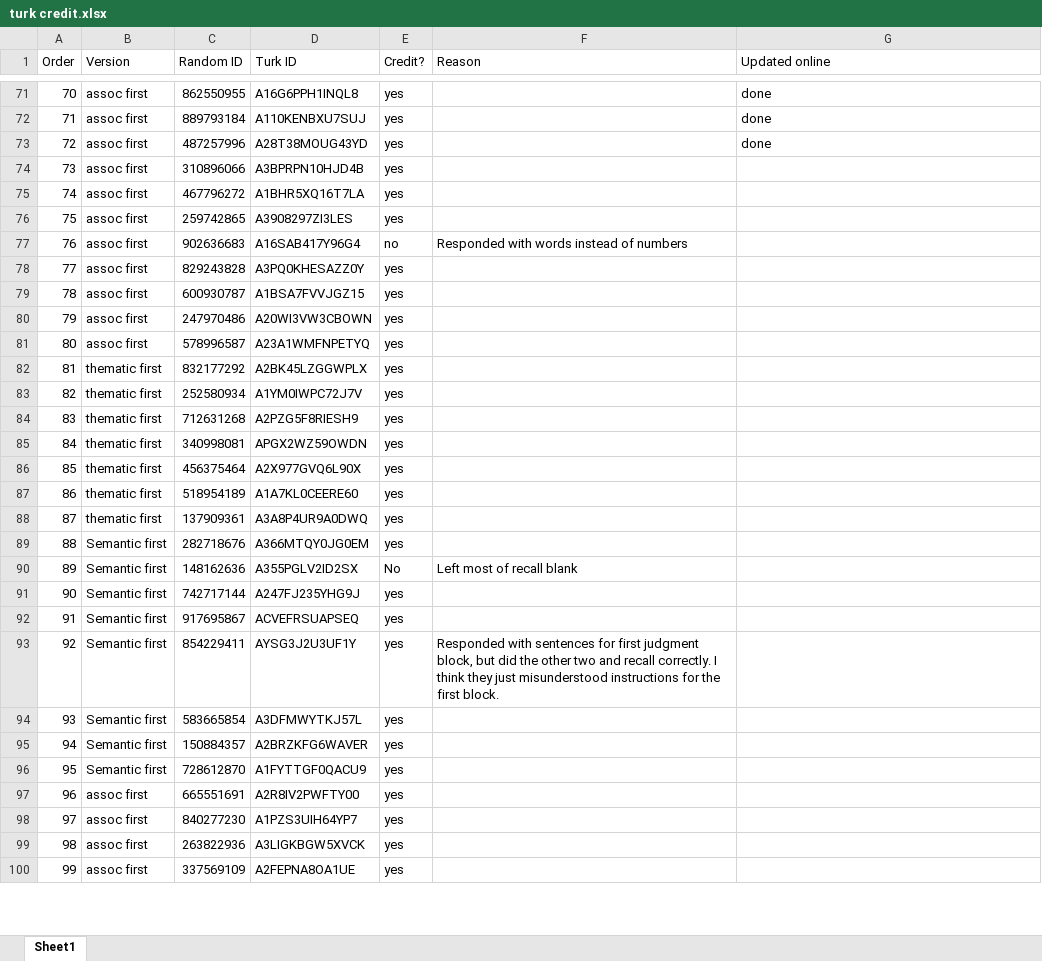
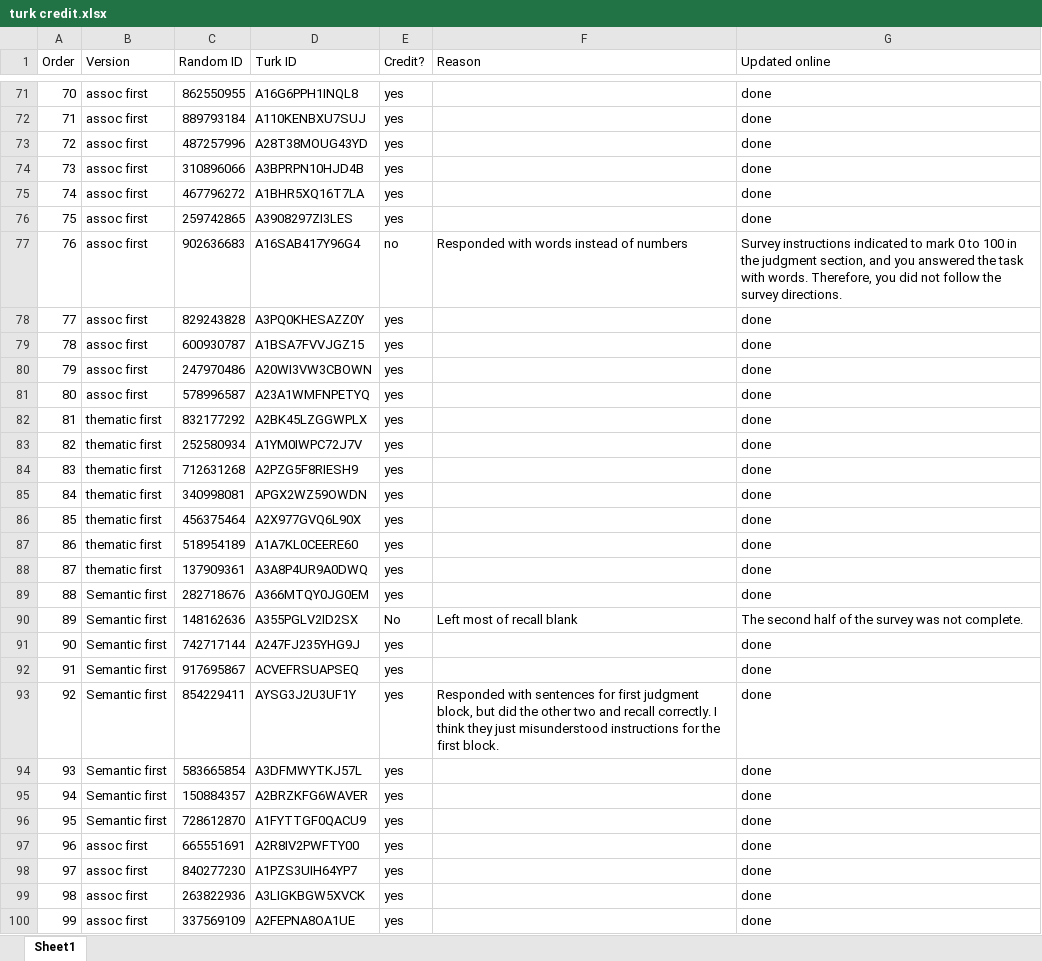
Before and after one commit to doomlab/Nick-Thesis, an Excel workbook: turk credit.xlsx, sheet Sheet1, drawn as a sheet; only a part is shown, gaps mark what is left out; values as stored, in another font and other column widths than the file's, no borders; conditional formats not drawn; the diff covers the shown part only; the diff names each change by its address in the sheet, - before the commit and + after, or states it on an @@ line.

```diff
--- a/turk credit.xlsx (sheet Sheet1)
+++ b/turk credit.xlsx (sheet Sheet1)
-G74:G76 (Updated online): (empty)
+G74:G76 (Updated online): done
-G77 (Updated online): (empty)
+G77 (Updated online): Survey instructions indicated to mark 0 to 100 in the judgment section, and you answered the task with words. Therefore, you did not follow the survey directions.
-G78:G89 (Updated online): (empty)
+G78:G89 (Updated online): done
-G90 (Updated online): (empty)
+G90 (Updated online): The second half of the survey was not complete.
-G91:G100 (Updated online): (empty)
+G91:G100 (Updated online): done
```
Also changed, not shown: 2 added rows and 105 edited cells elsewhere in this sheet.
